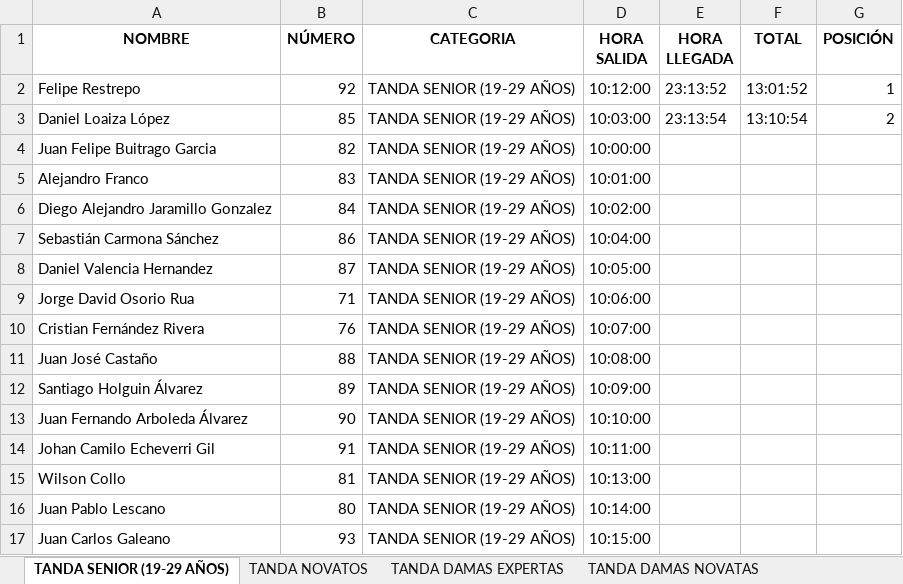
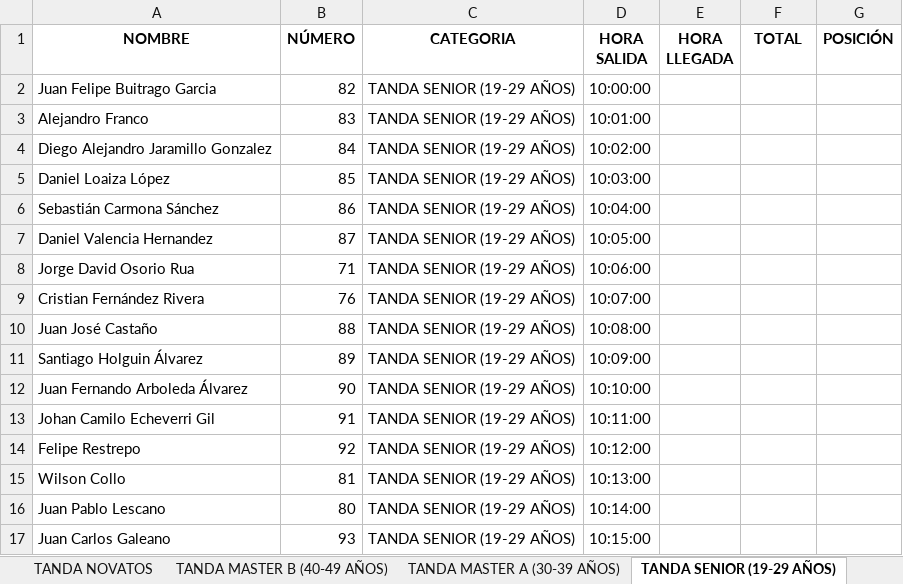
Before and after one commit to doncamilom/ChiguireTiming, an Excel workbook: App/Data/Results.xlsx, sheet TANDA SENIOR (19-29 AÑOS), drawn as a sheet; values as stored, in another font and other column widths than the file's, no borders; removed rows and columns are numbered as before the commit, all else as after; the diff names each change by its address in the sheet, - before the commit and + after, or states it on an @@ line.

```diff
--- a/App/Data/Results.xlsx (sheet TANDA SENIOR (19-29 AÑOS))
+++ b/App/Data/Results.xlsx (sheet TANDA SENIOR (19-29 AÑOS))
@@ sheet tab order changed: TANDA NOVATOS | TANDA MASTER B (40-49 AÑOS) | TANDA MASTER A (30-39 AÑOS) | TANDA SENIOR (19-29 AÑOS) @@
-row 2: Felipe Restrepo | 92 | TANDA SENIOR (19-29 AÑOS) | 10:12:00 | 23:13:52 | 13:01:52 | 1
-row 3: Daniel Loaiza López | 85 | TANDA SENIOR (19-29 AÑOS) | 10:03:00 | 23:13:54 | 13:10:54 | 2
+row 5: Daniel Loaiza López | 85 | TANDA SENIOR (19-29 AÑOS) | 10:03:00
+row 14: Felipe Restrepo | 92 | TANDA SENIOR (19-29 AÑOS) | 10:12:00
```
Also changed, not shown: sheet TANDA DAMAS NOVATAS, sheet TANDA NOVATOS, sheet TANDA DAMAS EXPERTAS, 2 other files.
